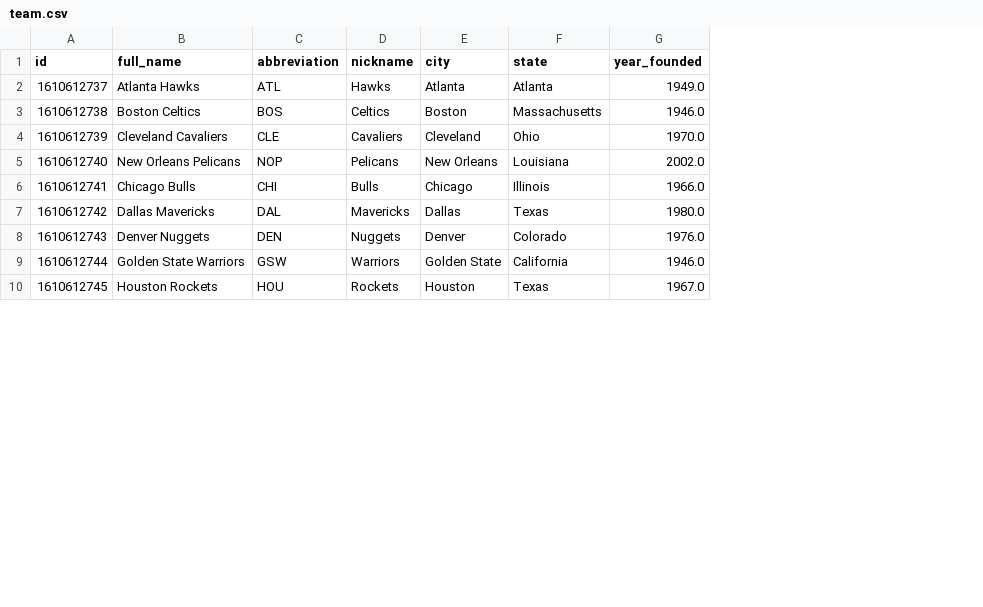
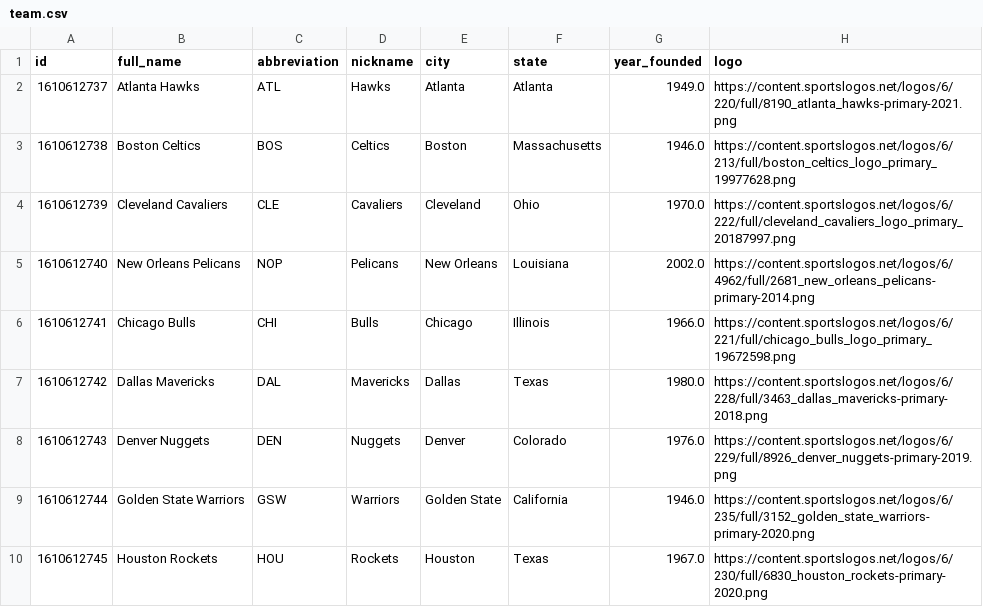
Before and after one commit to chihab4real/dataVizLab4, a CSV file: csv files/team.csv, drawn as a sheet; only a part is shown; the diff names each change by its address in the sheet, - before the commit and + after, or states it on an @@ line.

Commit message:
add logo to team.csv

```diff
--- a/csv files/team.csv
+++ b/csv files/team.csv
+column H (logo), rows 2-10: https://content.sportslogos.net/logos/6/220/full/8190_atlanta_hawks-primary-2021.png | https://content.sportslogos.net/logos/6/213/full/boston_celtics_logo_primary_19977628.png | https://content.sportslogos.net/logos/6/222/full/cleveland_cavaliers_logo_primary_20187997.png | https://content.sportslogos.net/logos/6/4962/full/2681_new_orleans_pelicans-primary-2014.png | https://content.sportslogos.net/logos/6/221/full/chicago_bulls_logo_primary_19672598.png | https://content.sportslogos.net/logos/6/228/full/3463_dallas_mavericks-primary-2018.png | https://content.sportslogos.net/logos/6/229/full/8926_denver_nuggets-primary-2019.png | https://content.sportslogos.net/logos/6/235/full/3152_golden_state_warriors-primary-2020.png | https://content.sportslogos.net/logos/6/230/full/6830_houston_rockets-primary-2020.png
```
Also changed, not shown: 1 other file.
